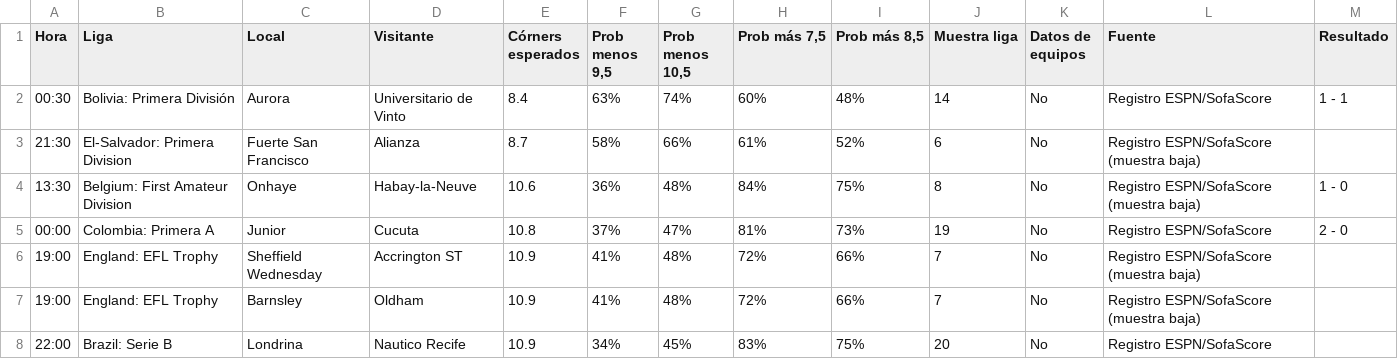
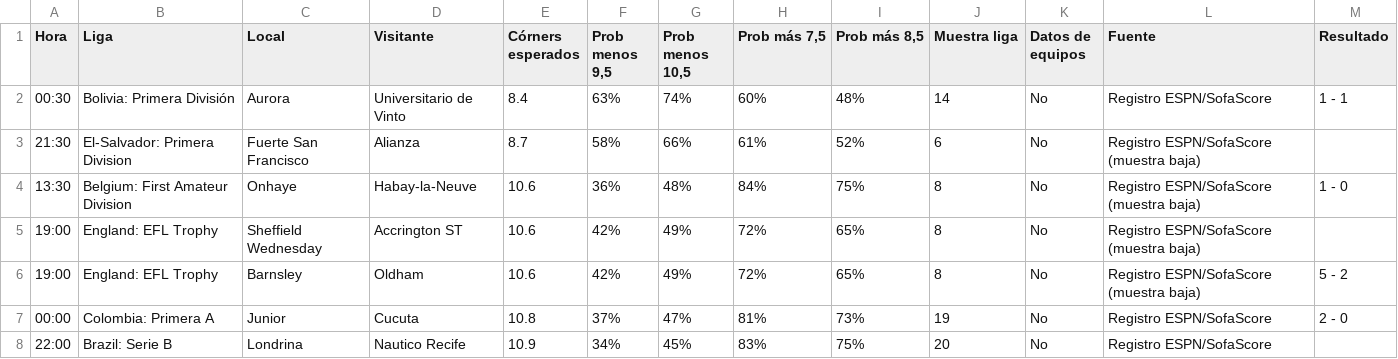
Before and after one commit to angelo4848/angelo-analytics, a CSV file: data/tab_corners.csv, drawn as a sheet; removed rows and columns are numbered as before the commit, all else as after; the diff names each change by its address in the sheet, - before the commit and + after, or states it on an @@ line.

```diff
--- a/data/tab_corners.csv
+++ b/data/tab_corners.csv
+row 5: 19:00 | England: EFL Trophy | Sheffield Wednesday | Accrington ST | 10.6 | 42% | 49% | 72% | 65% | 8 | No | Registro ESPN/SofaScore (muestra baja)
+row 6: 19:00 | England: EFL Trophy | Barnsley | Oldham | 10.6 | 42% | 49% | 72% | 65% | 8 | No | Registro ESPN/SofaScore (muestra baja) | 5 - 2
-row 6: 19:00 | England: EFL Trophy | Sheffield Wednesday | Accrington ST | 10.9 | 41% | 48% | 72% | 66% | 7 | No | Registro ESPN/SofaScore (muestra baja)
-row 7: 19:00 | England: EFL Trophy | Barnsley | Oldham | 10.9 | 41% | 48% | 72% | 66% | 7 | No | Registro ESPN/SofaScore (muestra baja)
```
Also changed, not shown: app.csv, data/tab_mas05.csv, 2 other files.
